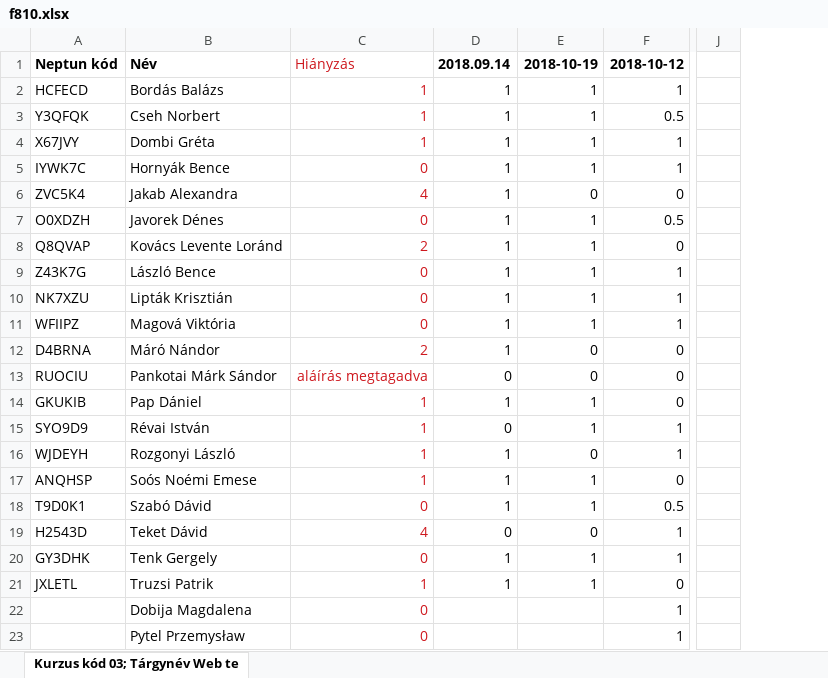
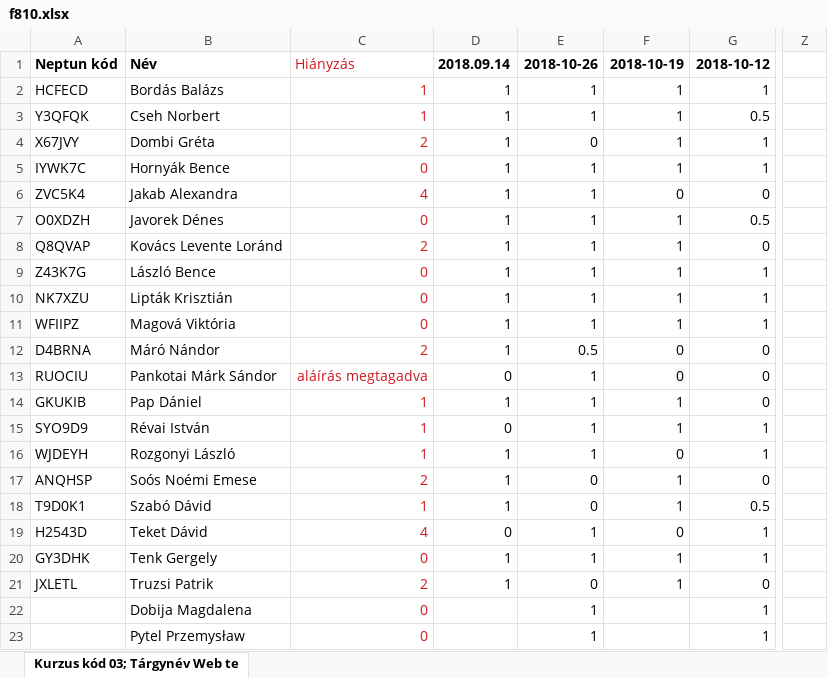
Before and after one commit to iasatan/uniWebtech1, an Excel workbook: Attendance/f810.xlsx, sheet Kurzus kód 03; Tárgynév Web te, drawn as a sheet; only a part is shown, gaps mark what is left out; values as stored, in another font and other column widths than the file's, no borders; removed rows and columns are numbered as before the commit, all else as after; the diff names each change by its address in the sheet, - before the commit and + after, or states it on an @@ line.

```diff
--- a/Attendance/f810.xlsx (sheet Kurzus kód 03; Tárgynév Web te)
+++ b/Attendance/f810.xlsx (sheet Kurzus kód 03; Tárgynév Web te)
+column F, rows 1-21: 2018-10-19 | 1 | 1 | 1 | 1 | 0 | 1 | 1 | 1 | 1 | 1 | 0 | 0 | 1 | 1 | 0 | 1 | 1 | 0 | 1 | 1
-column J, empty
@@ column Z unhidden, empty @@
-E1: 2018-10-19
+E1: 2018-10-26
-C4: 1
+C4: 2
-E4: 1
+E4: 0
-E6: 0
+E6: 1
-E12: 0
+E12: 0.5
-E13: 0
+E13: 1
-E16: 0
+E16: 1
-C17: 1
+C17: 2
-E17:E18: 1
+E17:E18: 0
-C18: 0
+C18: 1
-E19: 0
+E19: 1
-C21: 1
+C21: 2
-E21: 1
+E21: 0
-E22:E23: (empty)
+E22:E23: 1
```
Also changed, not shown: formulas that keep their value, Attendance/t1214.xlsx, Attendance/w12-14.xlsx, 1 other file.
